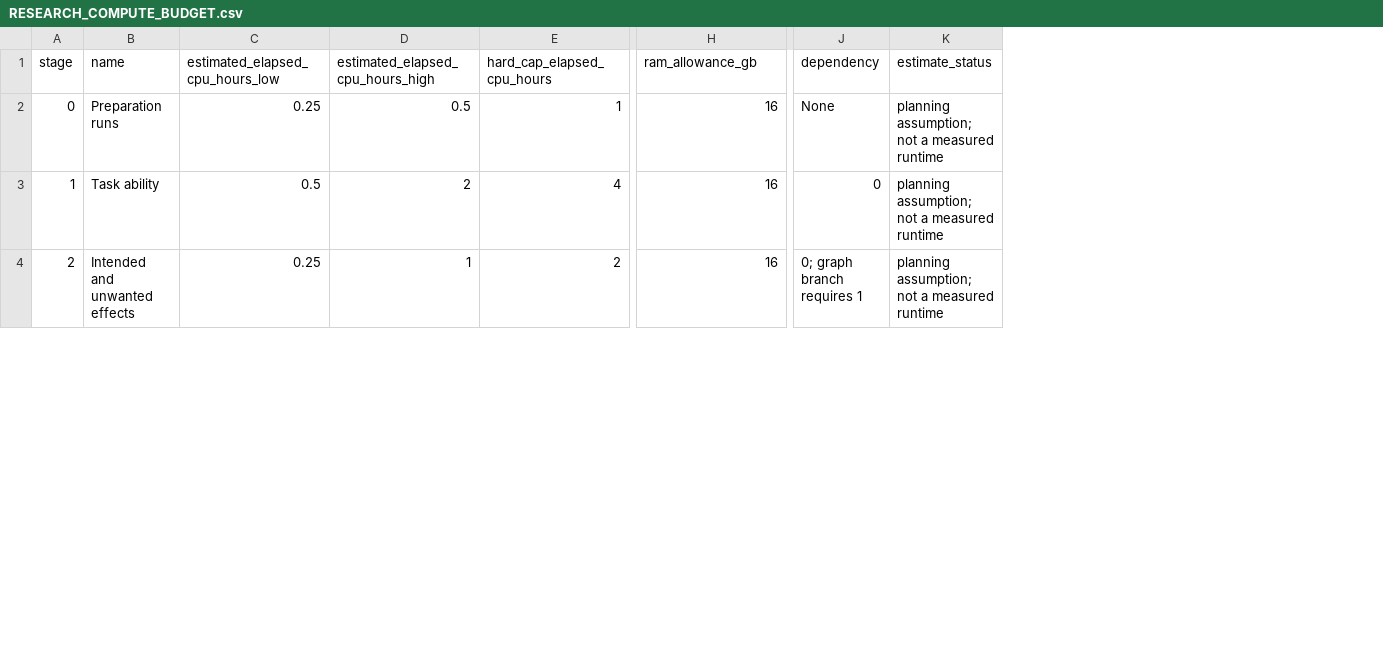
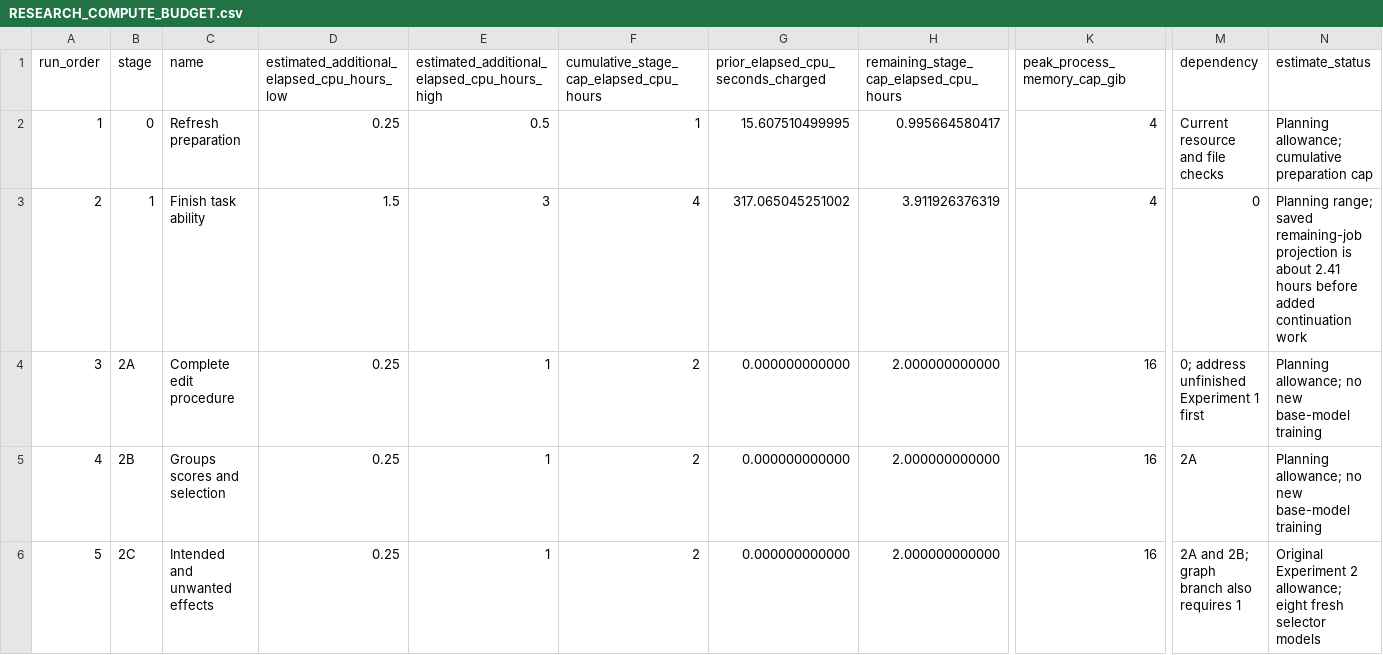
Before and after one commit to gavenren/mechanistic-interpretability-research, a CSV file: docs/RESEARCH_COMPUTE_BUDGET.csv, drawn as a sheet; only a part is shown, gaps mark what is left out; addresses are those after the commit; rows hold the shown columns only; the diff covers the shown part only; the diff names each change by its address in the sheet, - before the commit and + after, or states it on an @@ line.

Commit message:
Update research plan for 24 studies and prioritize unfinished Experiment 1

```diff
--- a/docs/RESEARCH_COMPUTE_BUDGET.csv
+++ b/docs/RESEARCH_COMPUTE_BUDGET.csv
+column A (run_order), rows 2-3: 1 | 2; row 6: 5
+column G, rows 1-3: prior_elapsed_cpu_seconds_charged | 15.607510499995 | 317.065045251002; row 6: 0.000000000000
+column H, rows 1-3: remaining_stage_cap_elapsed_cpu_hours | 0.995664580417 | 3.911926376319; row 6: 2.000000000000
-D1: estimated_elapsed_cpu_hours_low
+D1: estimated_additional_elapsed_cpu_hours_low
-E1: estimated_elapsed_cpu_hours_high
+E1: estimated_additional_elapsed_cpu_hours_high
-F1: hard_cap_elapsed_cpu_hours
+F1: cumulative_stage_cap_elapsed_cpu_hours
-K1: ram_allowance_gb
+K1: peak_process_memory_cap_gib
-C2 (name): Preparation runs
+C2 (name): Refresh preparation
-K2:K3 (peak_process_memory_cap_gib): 16
+K2:K3 (peak_process_memory_cap_gib): 4
-M2 (dependency): None
+M2 (dependency): Current resource and file checks
-N2 (estimate_status): planning assumption; not a measured runtime
+N2 (estimate_status): Planning allowance; cumulative preparation cap
-C3 (name): Task ability
+C3 (name): Finish task ability
-D3: 0.5
+D3: 1.5
-E3: 2
+E3: 3
-N3 (estimate_status): planning assumption; not a measured runtime
+N3 (estimate_status): Planning range; saved remaining-job projection is about 2.41 hours before added continuation work
+row 4: 3 | 2A | Complete edit procedure | 0.25 | 1 | 2 | 0.000000000000 | 2.000000000000 | 16 | 0; address unfinished Experiment 1 first | Planning allowance; no new base-model training
+row 5: 4 | 2B | Groups scores and selection | 0.25 | 1 | 2 | 0.000000000000 | 2.000000000000 | 16 | 2A | Planning allowance; no new base-model training
-B6 (stage): 2
+B6 (stage): 2C
-M6 (dependency): 0; graph branch requires 1
+M6 (dependency): 2A and 2B; graph branch also requires 1
-N6 (estimate_status): planning assumption; not a measured runtime
+N6 (estimate_status): Original Experiment 2 allowance; eight fresh selector models
```
Also changed, not shown: 1 added row, 1 removed row and 8 edited cells elsewhere in this file, 4 other files.
